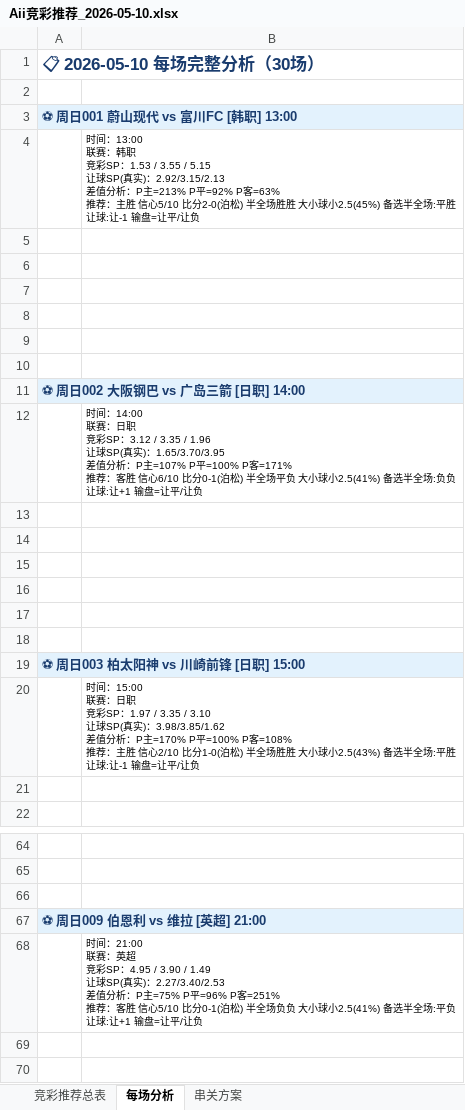
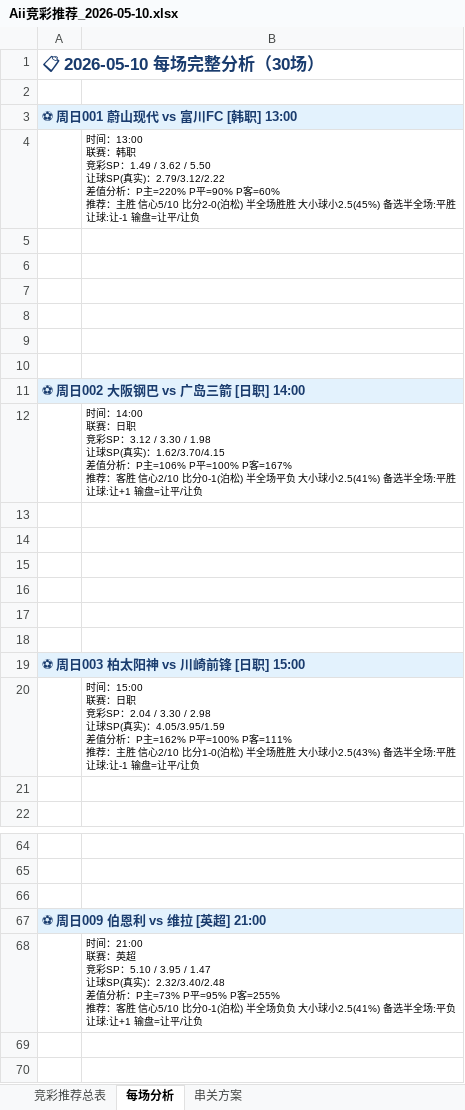
Before and after one commit to yanguanghan0821-sys/321, an Excel workbook: Aii竞彩推荐_2026-05-10.xlsx, sheet 每场分析, drawn as a sheet; only a part is shown, gaps mark what is left out; values as stored, in another font and other column widths than the file's, no borders; ↵ is a line break in a cell; the diff names each change by its address in the sheet, - before the commit and + after, or states it on an @@ line.

```diff
--- a/Aii竞彩推荐_2026-05-10.xlsx (sheet 每场分析)
+++ b/Aii竞彩推荐_2026-05-10.xlsx (sheet 每场分析)
-B4: …竞彩SP：1.53 / 3.55 / 5.15 ↵ 让球SP(真实)：2.92/3.15/2.13 ↵ 差值分析：P主=213% P平=92% P客=63% ↵ 推荐：主…
+B4: …竞彩SP：1.49 / 3.62 / 5.50 ↵ 让球SP(真实)：2.79/3.12/2.22 ↵ 差值分析：P主=220% P平=90% P客=60% ↵ 推荐：主…
-B12: …SP：3.12 / 3.35 / 1.96 ↵ 让球SP(真实)：1.65/3.70/3.95 ↵ 差值分析：P主=107% P平=100% P客=171% ↵ 推荐：客胜 信心6/10 比分0-1(泊松) 半全场平负 大小球小2.5(41%) 备选半全场:负负 ↵ 让球:…
+B12: …SP：3.12 / 3.30 / 1.98 ↵ 让球SP(真实)：1.62/3.70/4.15 ↵ 差值分析：P主=106% P平=100% P客=167% ↵ 推荐：客胜 信心2/10 比分0-1(泊松) 半全场平负 大小球小2.5(41%) 备选半全场:平胜 ↵ 让球:…
-B20: …竞彩SP：1.97 / 3.35 / 3.10 ↵ 让球SP(真实)：3.98/3.85/1.62 ↵ 差值分析：P主=170% P平=100% P客=108% ↵ 推荐：主…
+B20: …竞彩SP：2.04 / 3.30 / 2.98 ↵ 让球SP(真实)：4.05/3.95/1.59 ↵ 差值分析：P主=162% P平=100% P客=111% ↵ 推荐：主…
-B68: …竞彩SP：4.95 / 3.90 / 1.49 ↵ 让球SP(真实)：2.27/3.40/2.53 ↵ 差值分析：P主=75% P平=96% P客=251% ↵ 推荐：客…
+B68: …竞彩SP：5.10 / 3.95 / 1.47 ↵ 让球SP(真实)：2.32/3.40/2.48 ↵ 差值分析：P主=73% P平=95% P客=255% ↵ 推荐：客…
```
Also changed, not shown: sheet 竞彩推荐总表, sheet 串关方案.
